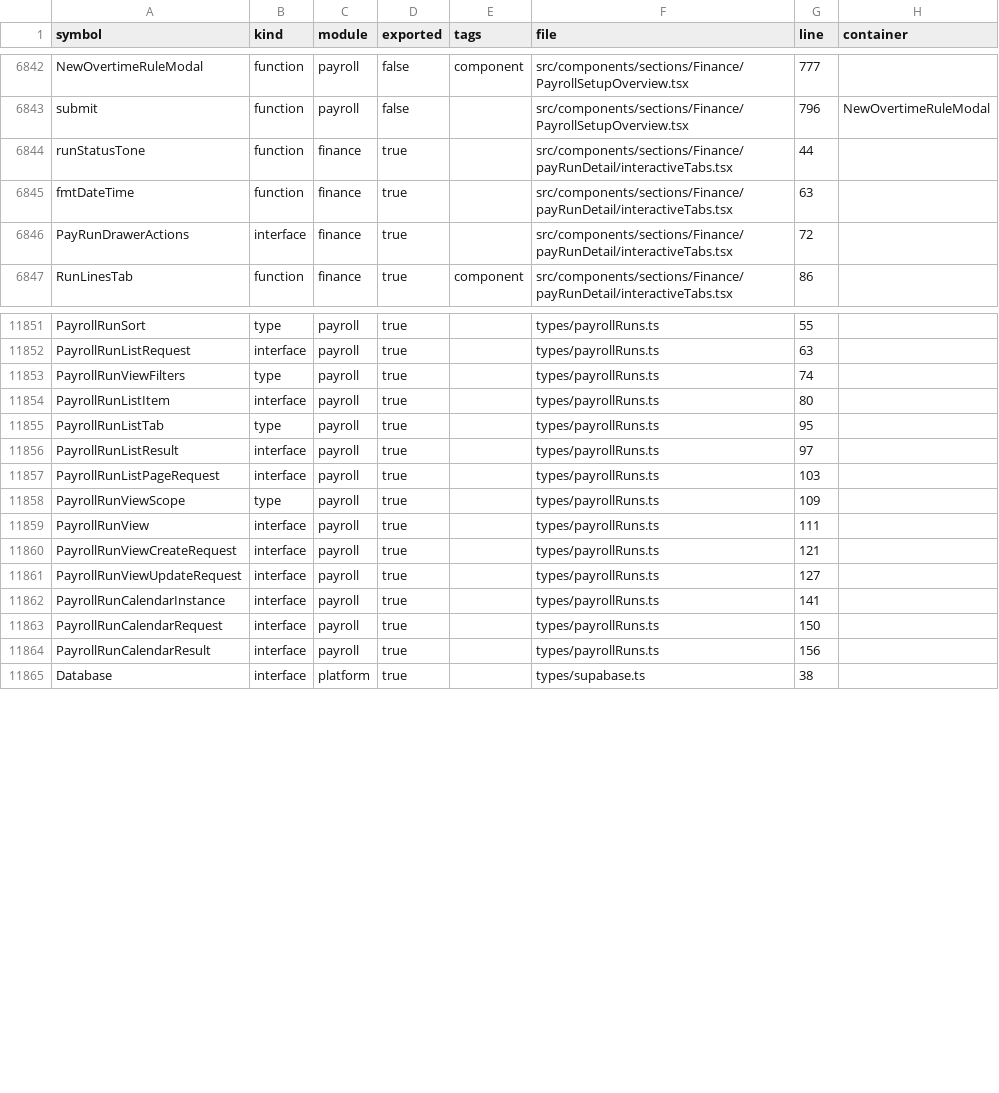
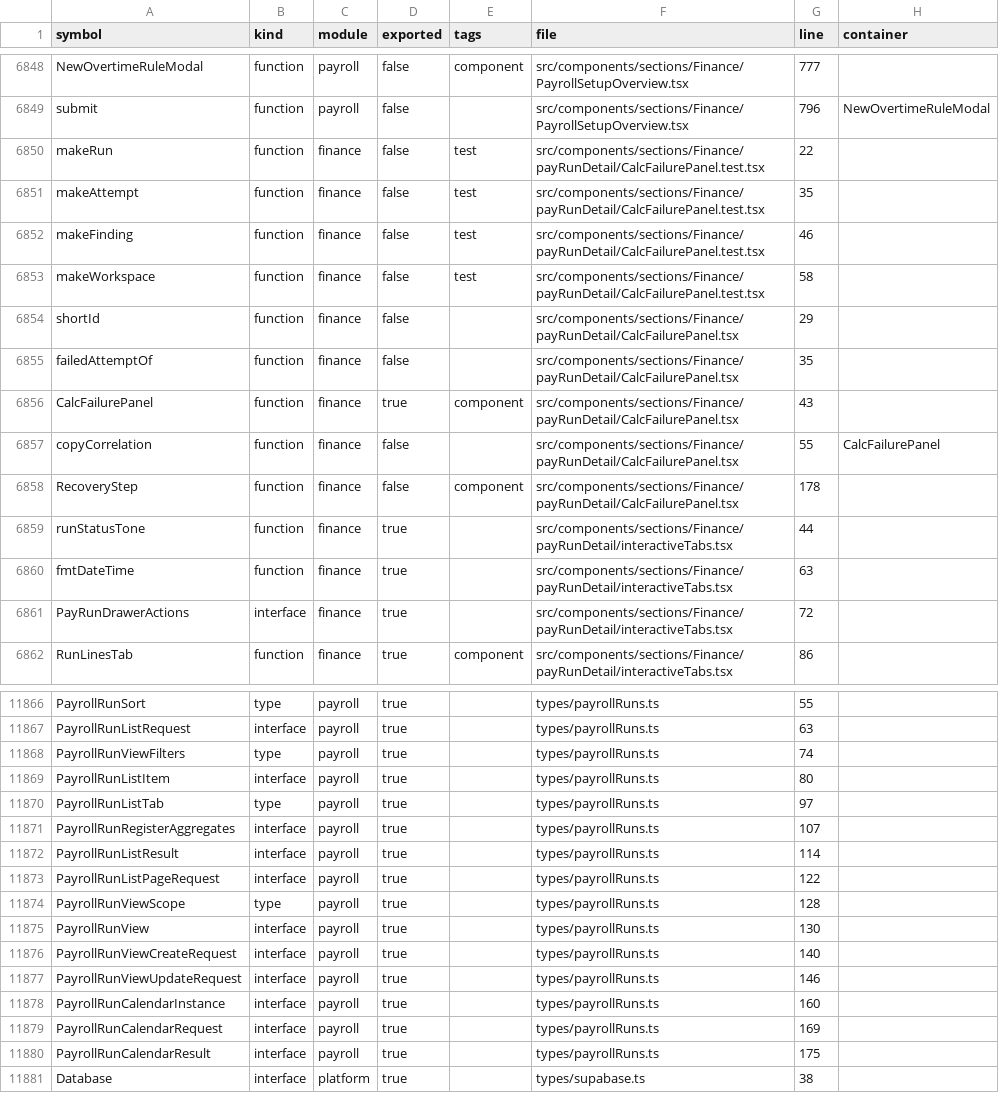
Before and after one commit to storesmarthaven-source/Siommac, a TSV file: docs/generated/SYMBOL_INDEX.tsv, drawn as a sheet; only a part is shown, gaps mark what is left out; the diff covers the shown part only.

```diff
--- a/docs/generated/SYMBOL_INDEX.tsv
+++ b/docs/generated/SYMBOL_INDEX.tsv
@@ -6843,2 +6849,11 @@ NewOvertimeRuleModal	function	payroll	false	component	src/components/sections/Fi
 submit	function	payroll	false		src/components/sections/Finance/PayrollSetupOverview.tsx	796	NewOvertimeRuleModal
+makeRun	function	finance	false	test	src/components/sections/Finance/payRunDetail/CalcFailurePanel.test.tsx	22	
+makeAttempt	function	finance	false	test	src/components/sections/Finance/payRunDetail/CalcFailurePanel.test.tsx	35	
+makeFinding	function	finance	false	test	src/components/sections/Finance/payRunDetail/CalcFailurePanel.test.tsx	46	
+makeWorkspace	function	finance	false	test	src/components/sections/Finance/payRunDetail/CalcFailurePanel.test.tsx	58	
+shortId	function	finance	false		src/components/sections/Finance/payRunDetail/CalcFailurePanel.tsx	29	
+failedAttemptOf	function	finance	false		src/components/sections/Finance/payRunDetail/CalcFailurePanel.tsx	35	
+CalcFailurePanel	function	finance	true	component	src/components/sections/Finance/payRunDetail/CalcFailurePanel.tsx	43	
+copyCorrelation	function	finance	false		src/components/sections/Finance/payRunDetail/CalcFailurePanel.tsx	55	CalcFailurePanel
+RecoveryStep	function	finance	false	component	src/components/sections/Finance/payRunDetail/CalcFailurePanel.tsx	178	
 runStatusTone	function	finance	true		src/components/sections/Finance/payRunDetail/interactiveTabs.tsx	44	
@@ -11854,12 +11869,13 @@ PayrollRunViewFilters	type	payroll	true		types/payrollRuns.ts	74
 PayrollRunListItem	interface	payroll	true		types/payrollRuns.ts	80	
-PayrollRunListTab	type	payroll	true		types/payrollRuns.ts	95	
-PayrollRunListResult	interface	payroll	true		types/payrollRuns.ts	97	
-PayrollRunListPageRequest	interface	payroll	true		types/payrollRuns.ts	103	
-PayrollRunViewScope	type	payroll	true		types/payrollRuns.ts	109	
-PayrollRunView	interface	payroll	true		types/payrollRuns.ts	111	
-PayrollRunViewCreateRequest	interface	payroll	true		types/payrollRuns.ts	121	
-PayrollRunViewUpdateRequest	interface	payroll	true		types/payrollRuns.ts	127	
-PayrollRunCalendarInstance	interface	payroll	true		types/payrollRuns.ts	141	
-PayrollRunCalendarRequest	interface	payroll	true		types/payrollRuns.ts	150	
-PayrollRunCalendarResult	interface	payroll	true		types/payrollRuns.ts	156	
+PayrollRunListTab	type	payroll	true		types/payrollRuns.ts	97	
+PayrollRunRegisterAggregates	interface	payroll	true		types/payrollRuns.ts	107	
+PayrollRunListResult	interface	payroll	true		types/payrollRuns.ts	114	
+PayrollRunListPageRequest	interface	payroll	true		types/payrollRuns.ts	122	
+PayrollRunViewScope	type	payroll	true		types/payrollRuns.ts	128	
+PayrollRunView	interface	payroll	true		types/payrollRuns.ts	130	
+PayrollRunViewCreateRequest	interface	payroll	true		types/payrollRuns.ts	140	
+PayrollRunViewUpdateRequest	interface	payroll	true		types/payrollRuns.ts	146	
+PayrollRunCalendarInstance	interface	payroll	true		types/payrollRuns.ts	160	
+PayrollRunCalendarRequest	interface	payroll	true		types/payrollRuns.ts	169	
+PayrollRunCalendarResult	interface	payroll	true		types/payrollRuns.ts	175	
 Database	interface	platform	true		types/supabase.ts	38	
```
Also changed, not shown: 6 added rows and 51 edited cells elsewhere in this file, 13 other files.
